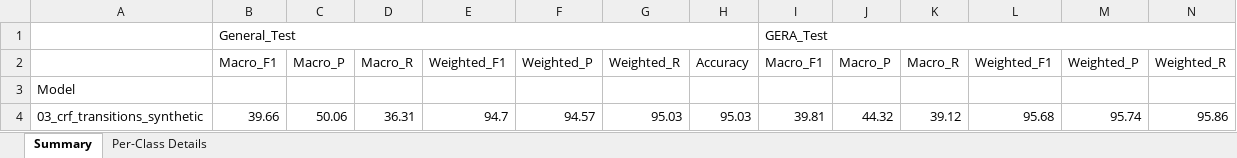
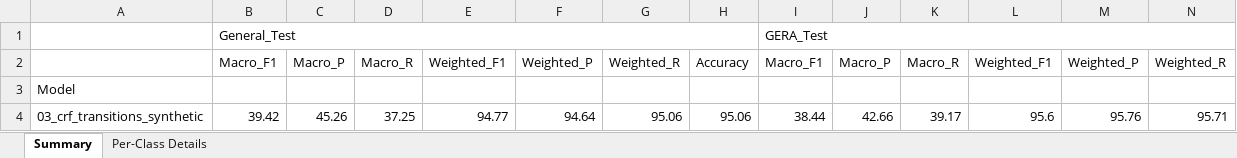
Before and after one commit to Valerik-Bogd/restore_punct, an Excel workbook: results/03_crf_transitions_synthetic.xlsx, sheet Summary, drawn as a sheet; only a part is shown; values as stored, in another font and other column widths than the file's, no borders; removed rows and columns are numbered as before the commit, all else as after; rows hold the shown columns only; the diff names each change by its address in the sheet, - before the commit and + after, or states it on an @@ line.

```diff
--- a/results/03_crf_transitions_synthetic.xlsx (sheet Summary)
+++ b/results/03_crf_transitions_synthetic.xlsx (sheet Summary)
-row 4: 03_crf_transitions_synthetic | 39.66 | 50.06 | 36.31 | 94.7 | 94.57 | 95.03 | 95.03 | 39.81 | 44.32 | 39.12 | 95.68 | 95.74 | 95.86
+row 4: 03_crf_transitions_synthetic | 39.42 | 45.26 | 37.25 | 94.77 | 94.64 | 95.06 | 95.06 | 38.44 | 42.66 | 39.17 | 95.6 | 95.76 | 95.71
```
Also changed, not shown: sheet Per-Class Details, results/03_crf_transitions_mined.xlsx, results/master_summary.xlsx, 56 other files.
